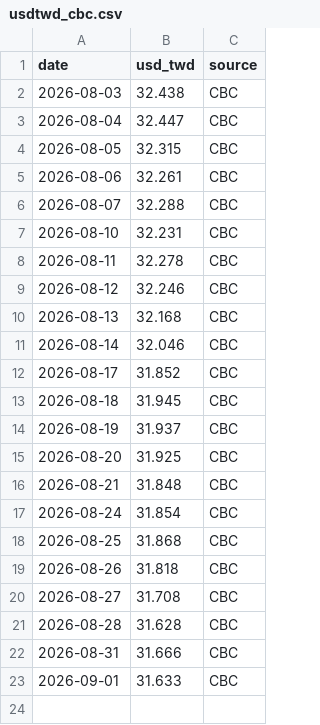
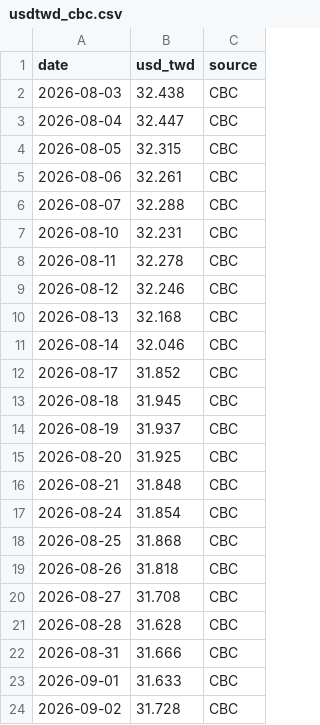
Before and after one commit to g2096204139-prog/009826_vs_VT, a CSV file: data/source/usdtwd_cbc.csv, drawn as a sheet; the diff names each change by its address in the sheet, - before the commit and + after, or states it on an @@ line.

```diff
--- a/data/source/usdtwd_cbc.csv
+++ b/data/source/usdtwd_cbc.csv
+row 24: 2026-09-02 | 31.728 | CBC
```
Also changed, not shown: data/processed/performance.csv, data/source/009826_twse.csv, 3 other files.
